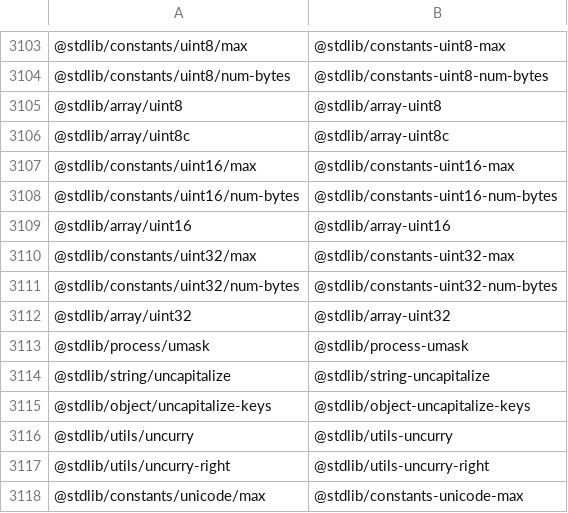
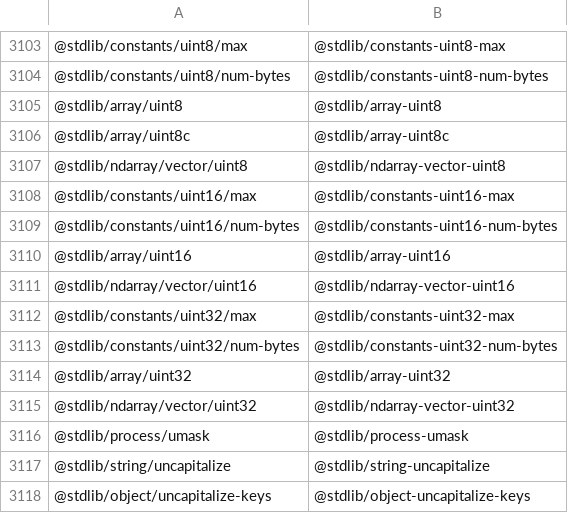
Before and after one commit to stdlib-js/namespace-pkg2standalone, a CSV file: data/data.csv, drawn as a sheet; only a part is shown, gaps mark what is left out; the shorter side is filled out with more unchanged rows; the diff names each change by its address in the sheet, - before the commit and + after, or states it on an @@ line.

```diff
--- a/data/data.csv
+++ b/data/data.csv
+row 3107: @stdlib/ndarray/vector/uint8 | @stdlib/ndarray-vector-uint8
+row 3111: @stdlib/ndarray/vector/uint16 | @stdlib/ndarray-vector-uint16
+row 3115: @stdlib/ndarray/vector/uint32 | @stdlib/ndarray-vector-uint32
```
Also changed, not shown: 4 other files.
